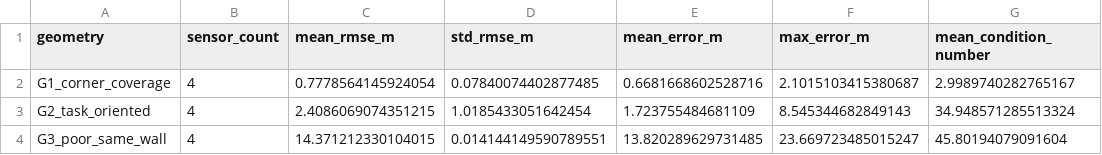
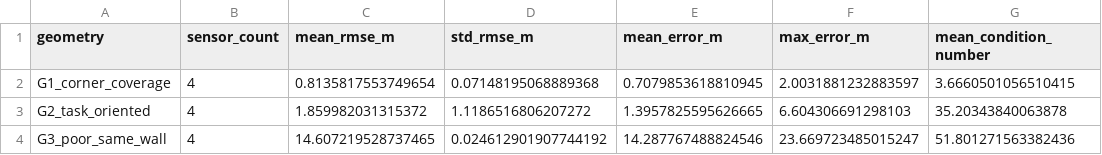
Before and after one commit to erdememir11/MTH407PROJECT, a CSV file: outputs/four_sensor_geometry_analysis.csv, drawn as a sheet.

```diff
--- a/outputs/four_sensor_geometry_analysis.csv
+++ b/outputs/four_sensor_geometry_analysis.csv
@@ -1,4 +1,4 @@
 geometry,sensor_count,mean_rmse_m,std_rmse_m,mean_error_m,max_error_m,mean_condition_number
-G1_corner_coverage,4,0.7778564145924054,0.07840074402877485,0.6681668602528716,2.1015103415380687,2.9989740282765167
-G2_task_oriented,4,2.4086069074351215,1.0185433051642454,1.723755484681109,8.545344682849143,34.948571285513324
-G3_poor_same_wall,4,14.371212330104015,0.014144149590789551,13.820289629731485,23.669723485015247,45.80194079091604
+G1_corner_coverage,4,0.8135817553749654,0.07148195068889368,0.7079853618810945,2.0031881232883597,3.6660501056510415
+G2_task_oriented,4,1.859982031315372,1.1186516806207272,1.3957825595626665,6.604306691298103,35.20343840063878
+G3_poor_same_wall,4,14.607219528737465,0.024612901907744192,14.287767488824546,23.669723485015247,51.801271563382436
```
Also changed, not shown: outputs/sensor_count_analysis.csv, outputs/tracking_results.csv, 8 other files.
